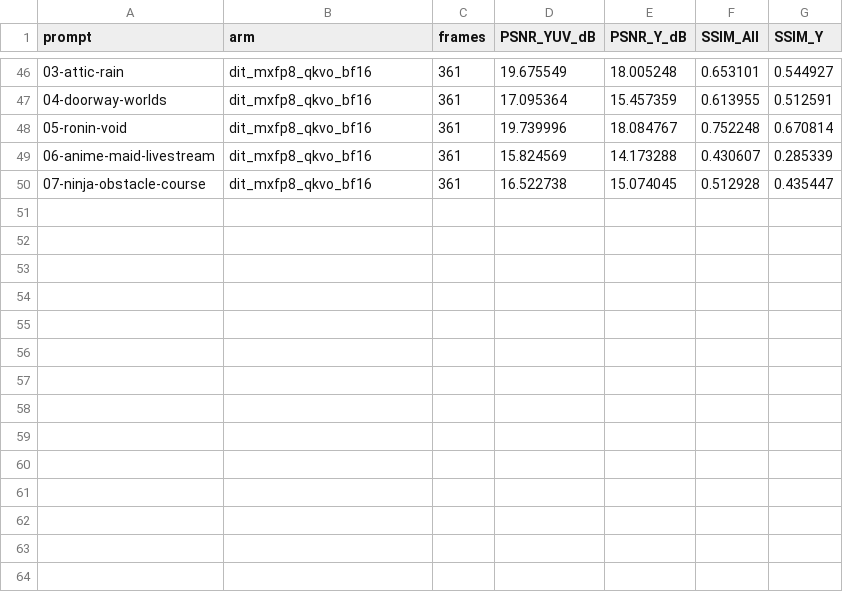
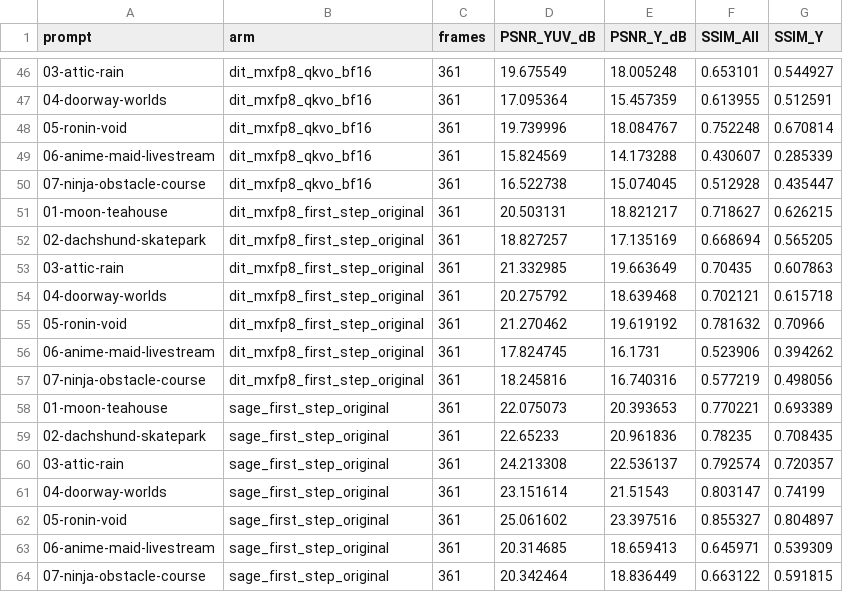
Before and after one commit to lishunyang12/fasth3-lossy-ablation, a CSV file: metrics.csv, drawn as a sheet; only a part is shown, gaps mark what is left out; the diff names each change by its address in the sheet, - before the commit and + after, or states it on an @@ line.

Commit message:
Add original-first-step MXFP8 and Sage experiments for seven prompts

```diff
--- a/metrics.csv
+++ b/metrics.csv
+row 51: 01-moon-teahouse | dit_mxfp8_first_step_original | 361 | 20.503131 | 18.821217 | 0.718627 | 0.626215
+row 52: 02-dachshund-skatepark | dit_mxfp8_first_step_original | 361 | 18.827257 | 17.135169 | 0.668694 | 0.565205
+row 53: 03-attic-rain | dit_mxfp8_first_step_original | 361 | 21.332985 | 19.663649 | 0.70435 | 0.607863
+row 54: 04-doorway-worlds | dit_mxfp8_first_step_original | 361 | 20.275792 | 18.639468 | 0.702121 | 0.615718
+row 55: 05-ronin-void | dit_mxfp8_first_step_original | 361 | 21.270462 | 19.619192 | 0.781632 | 0.70966
+row 56: 06-anime-maid-livestream | dit_mxfp8_first_step_original | 361 | 17.824745 | 16.1731 | 0.523906 | 0.394262
+row 57: 07-ninja-obstacle-course | dit_mxfp8_first_step_original | 361 | 18.245816 | 16.740316 | 0.577219 | 0.498056
+row 58: 01-moon-teahouse | sage_first_step_original | 361 | 22.075073 | 20.393653 | 0.770221 | 0.693389
+row 59: 02-dachshund-skatepark | sage_first_step_original | 361 | 22.65233 | 20.961836 | 0.78235 | 0.708435
+row 60: 03-attic-rain | sage_first_step_original | 361 | 24.213308 | 22.536137 | 0.792574 | 0.720357
+row 61: 04-doorway-worlds | sage_first_step_original | 361 | 23.151614 | 21.51543 | 0.803147 | 0.74199
+row 62: 05-ronin-void | sage_first_step_original | 361 | 25.061602 | 23.397516 | 0.855327 | 0.804897
+row 63: 06-anime-maid-livestream | sage_first_step_original | 361 | 20.314685 | 18.659413 | 0.645971 | 0.539309
+row 64: 07-ninja-obstacle-course | sage_first_step_original | 361 | 20.342464 | 18.836449 | 0.663122 | 0.591815
```
Also changed, not shown: 40 other files.
